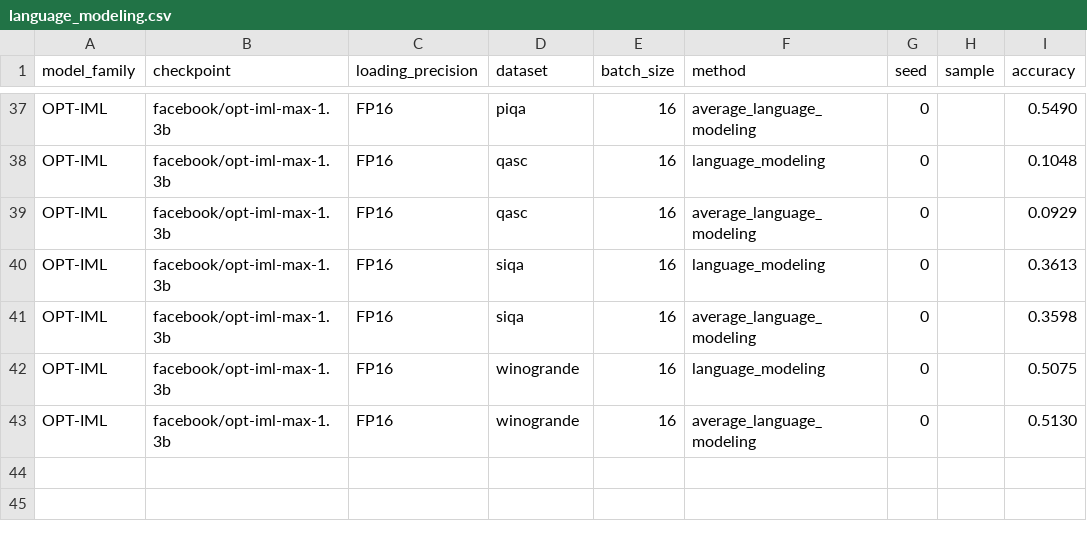
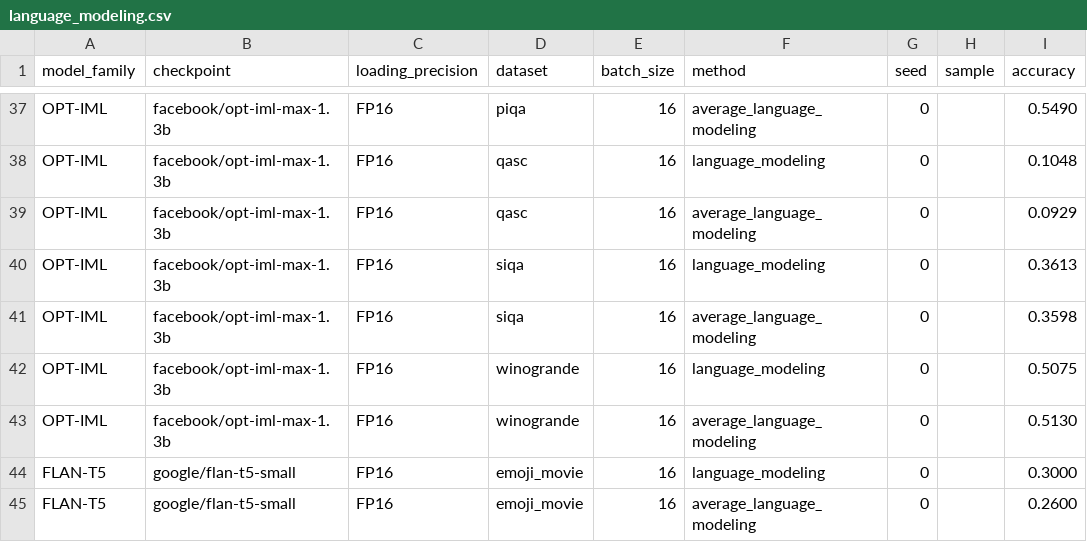
Before and after one commit to KasMasVan/csr_exp_resource_index, a CSV file: results/language_modeling.csv, drawn as a sheet; only a part is shown, gaps mark what is left out; the diff names each change by its address in the sheet, - before the commit and + after, or states it on an @@ line.

Commit message:
Add support for big-bench emoji movies

```diff
--- a/results/language_modeling.csv
+++ b/results/language_modeling.csv
+row 44: FLAN-T5 | google/flan-t5-small | FP16 | emoji_movie | 16 | language_modeling | 0 |  | 0.3000
+row 45: FLAN-T5 | google/flan-t5-small | FP16 | emoji_movie | 16 | average_language_modeling | 0 |  | 0.2600
```
Also changed, not shown: results/multiple_choice_prompt.csv, 5 other files.
